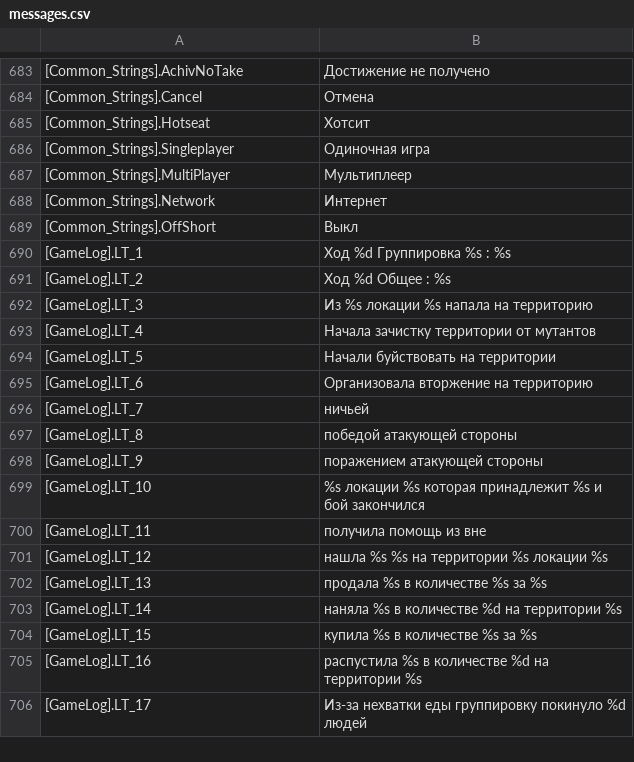
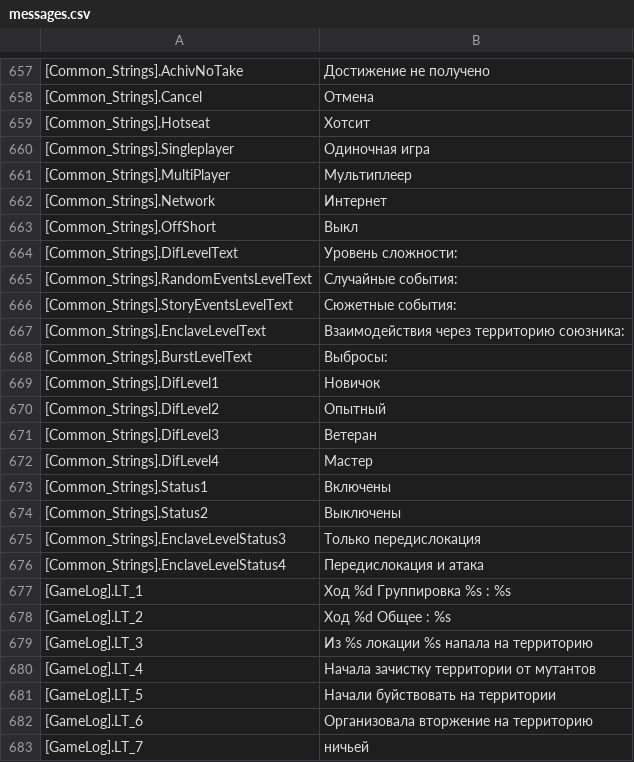
Before and after one commit to VALROY17/war_in_zone_public, a CSV file: data/locale/ruRu/messages.csv, drawn as a sheet; only a part is shown, gaps mark what is left out; the shorter side is filled out with more unchanged rows; the diff covers the shown part only.

```diff
--- a/data/locale/ruRu/messages.csv
+++ b/data/locale/ruRu/messages.csv
@@ -689,2 +663,15 @@
 [Common_Strings].OffShort;Выкл
+[Common_Strings].DifLevelText;Уровень сложности:
+[Common_Strings].RandomEventsLevelText;Случайные события:
+[Common_Strings].StoryEventsLevelText;Сюжетные события:
+[Common_Strings].EnclaveLevelText;Взаимодействия через территорию союзника:
+[Common_Strings].BurstLevelText;Выбросы:
+[Common_Strings].DifLevel1;Новичок
+[Common_Strings].DifLevel2;Опытный
+[Common_Strings].DifLevel3;Ветеран
+[Common_Strings].DifLevel4;Мастер
+[Common_Strings].Status1;Включены
+[Common_Strings].Status2;Выключены
+[Common_Strings].EnclaveLevelStatus3;Только передислокация
+[Common_Strings].EnclaveLevelStatus4;Передислокация и атака
 [GameLog].LT_1;Ход %d Группировка %s : %s
```
Also changed, not shown: 26 removed rows elsewhere in this file.
